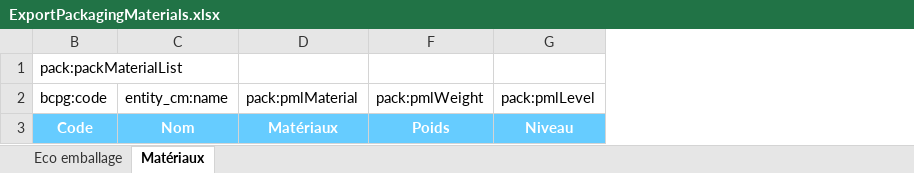
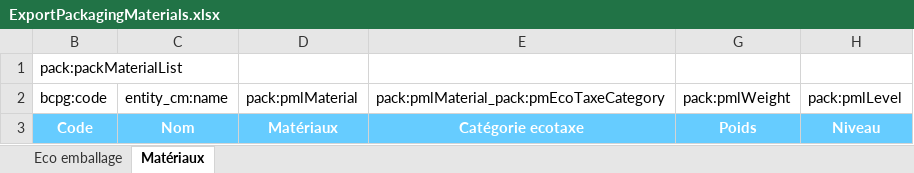
Before and after one commit to becpg/becpg-community, an Excel workbook: becpg-plm/becpg-plm-core/src/main/resources/beCPG/birt/exportsearch/product/ExportPackagingMaterials.xlsx, sheet Matériaux, drawn as a sheet; values as stored, in another font and other column widths than the file's, no borders; charts and pictures not drawn; the diff names each change by its address in the sheet, - before the commit and + after, or states it on an @@ line.

```diff
--- a/becpg-plm/becpg-plm-core/src/main/resources/beCPG/birt/exportsearch/product/ExportPackagingMaterials.xlsx (sheet Matériaux)
+++ b/becpg-plm/becpg-plm-core/src/main/resources/beCPG/birt/exportsearch/product/ExportPackagingMaterials.xlsx (sheet Matériaux)
@@ column E unhidden, rows 2-3: pack:pmlMaterial_pack:pmEcoTaxeCategory | Catégorie ecotaxe @@
```
Also changed, not shown: sheet Eco emballage, hidden cells, charts or pictures.
